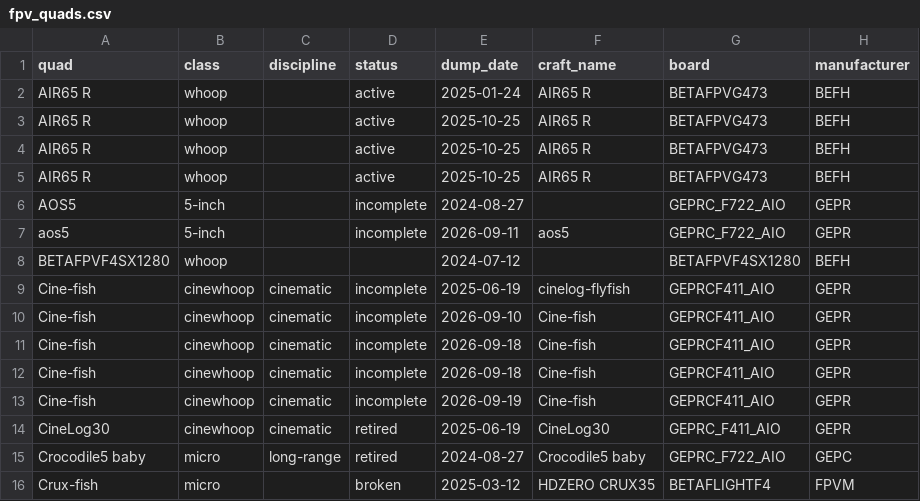
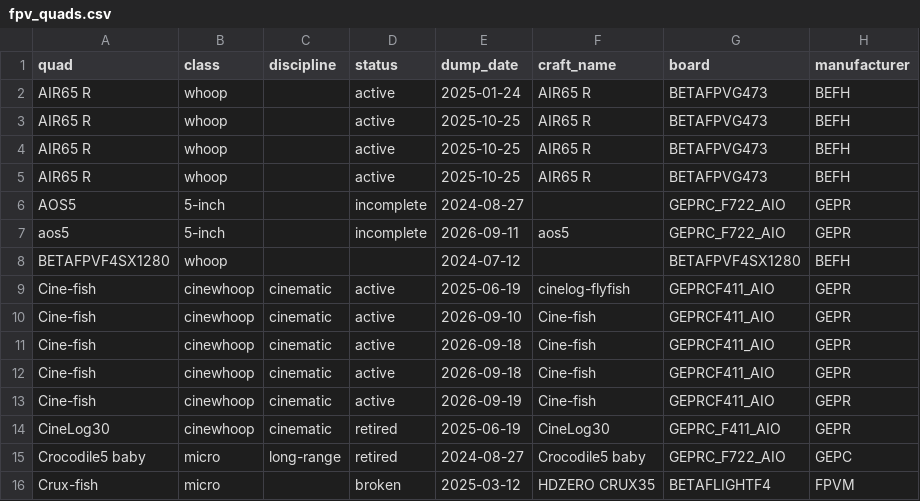
Before and after one commit to irom77/fpv_cli_dumps, a CSV file: fpv_quads.csv, drawn as a sheet; only a part is shown; the diff names each change by its address in the sheet, - before the commit and + after, or states it on an @@ line.

```diff
--- a/fpv_quads.csv
+++ b/fpv_quads.csv
-D9:D13 (status): incomplete
+D9:D13 (status): active
```
Also changed, not shown: fpv_quads_latest.csv, hardware.csv, 5 other files.
